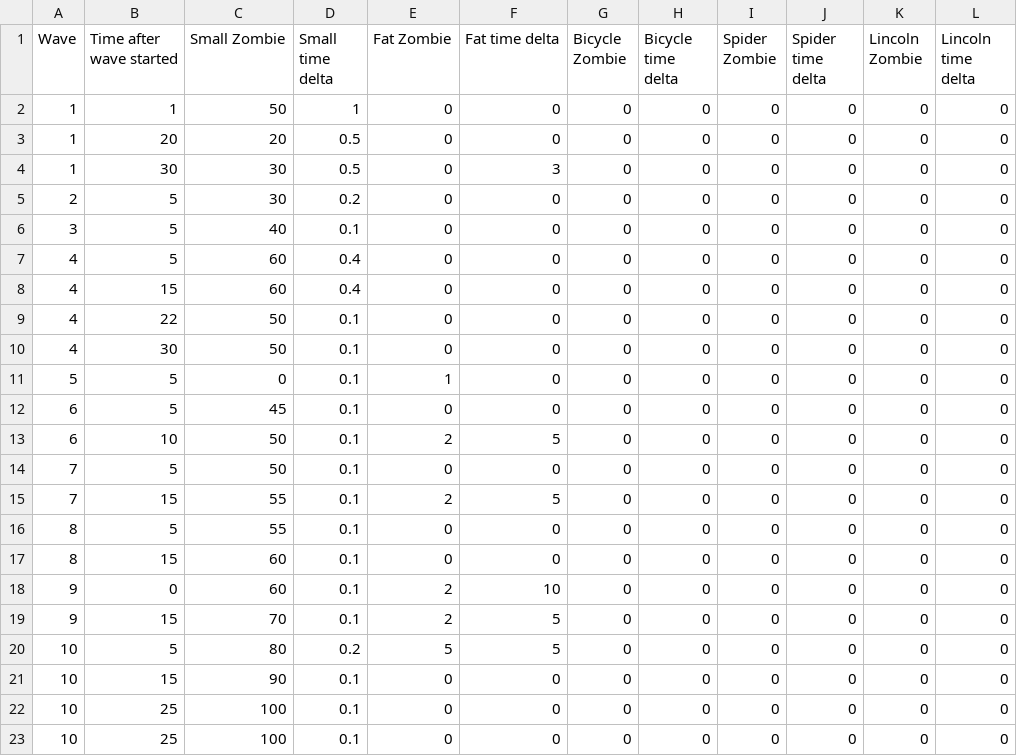
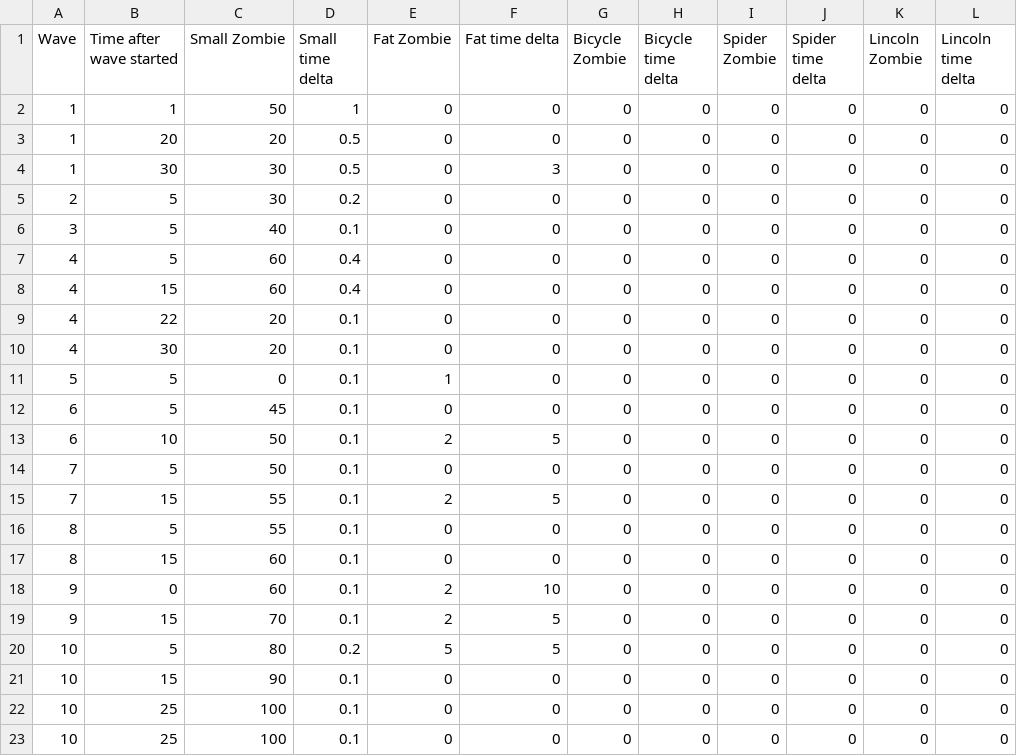
Before and after one commit to AnonymerNiklasistanonym/LudumDare41-DoeffingerCity, a CSV file: td-racing/core/assets/level/level_01.csv, drawn as a sheet.

```diff
--- a/td-racing/core/assets/level/level_01.csv
+++ b/td-racing/core/assets/level/level_01.csv
@@ -8,4 +8,4 @@ Wave,Time after wave started,Small Zombie,Small time delta,Fat Zombie,Fat time d
 4,15,60,0.4,0,0,0,0,0,0,0,0
-4,22,50,0.1,0,0,0,0,0,0,0,0
-4,30,50,0.1,0,0,0,0,0,0,0,0
+4,22,20,0.1,0,0,0,0,0,0,0,0
+4,30,20,0.1,0,0,0,0,0,0,0,0
 5,5,0,0.1,1,0,0,0,0,0,0,0
```
Also changed, not shown: 3 other files.
